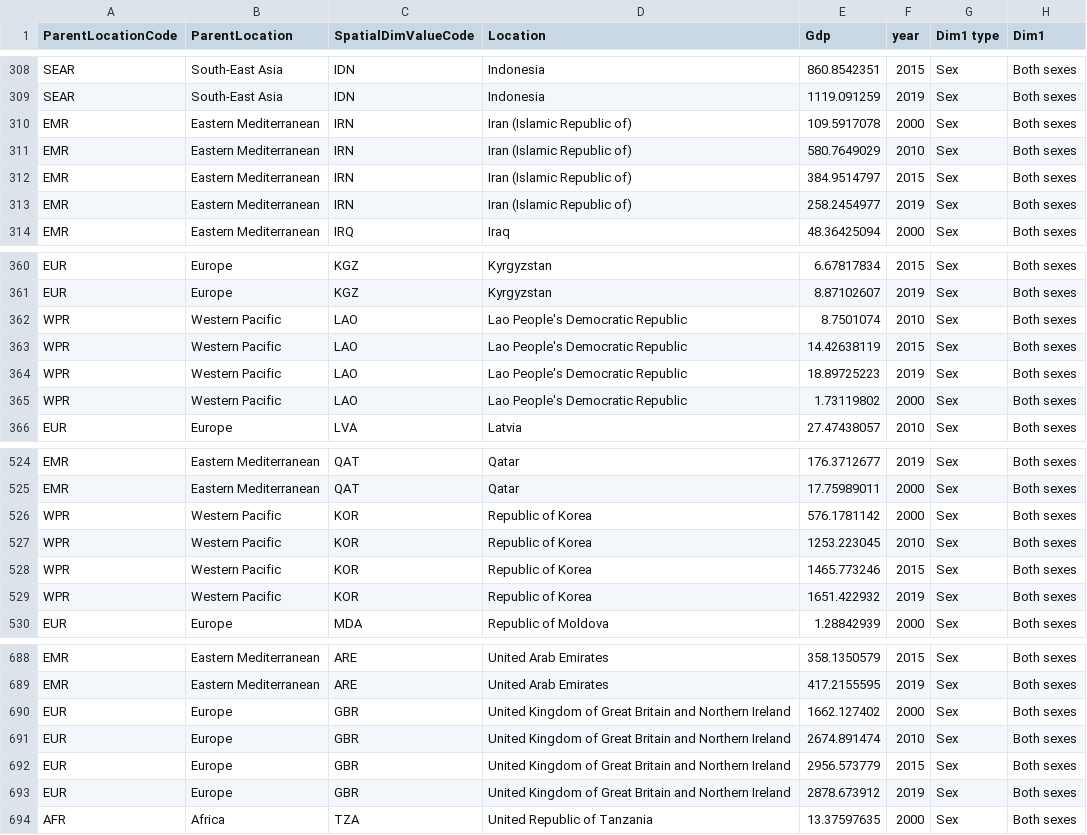
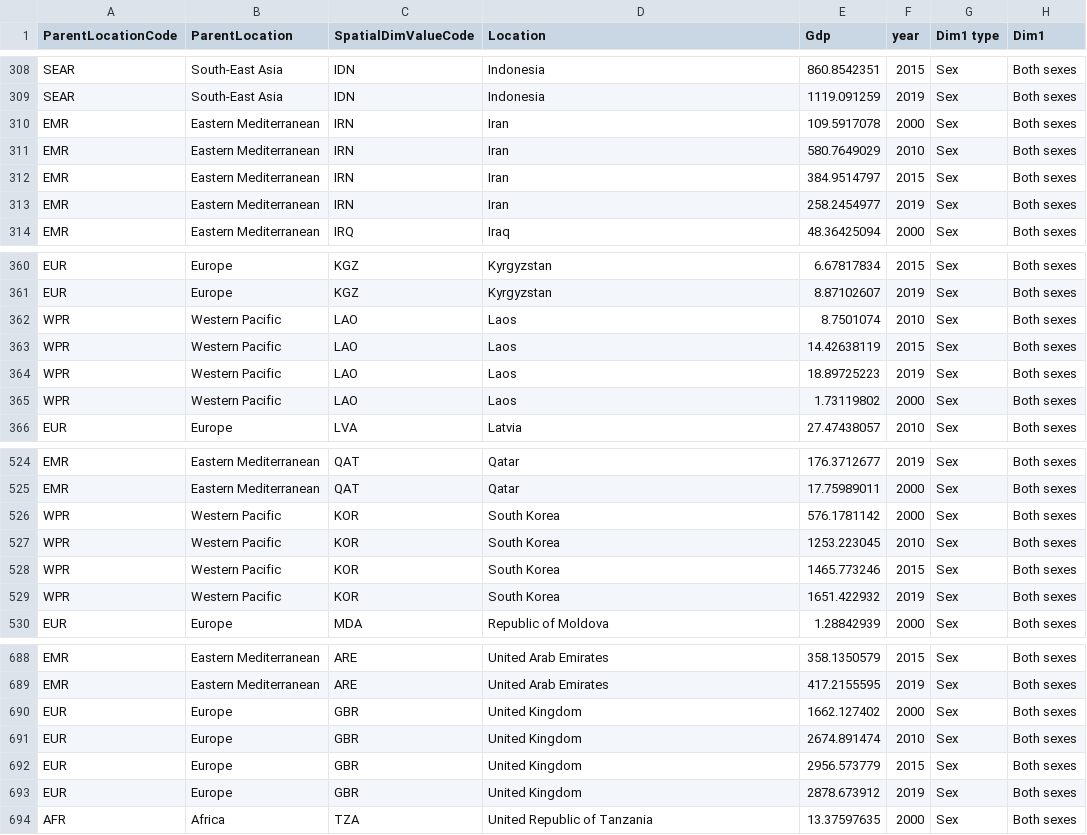
Before and after one commit to gshm9999/Information-visualization-, a CSV file: data.csv, drawn as a sheet; only a part is shown, gaps mark what is left out; the diff covers the shown part only; the diff names each change by its address in the sheet, - before the commit and + after, or states it on an @@ line.

```diff
--- a/data.csv
+++ b/data.csv
-D310:D313 (Location): Iran (Islamic Republic of)
+D310:D313 (Location): Iran
-D362:D365 (Location): Lao People's Democratic Republic
+D362:D365 (Location): Laos
-D526:D529 (Location): Republic of Korea
+D526:D529 (Location): South Korea
-D690:D693 (Location): United Kingdom of Great Britain and Northern Ireland
+D690:D693 (Location): United Kingdom
```
Also changed, not shown: 16 edited cells elsewhere in this file.
